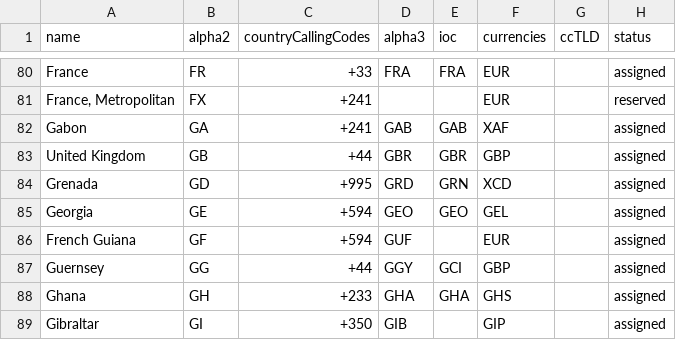
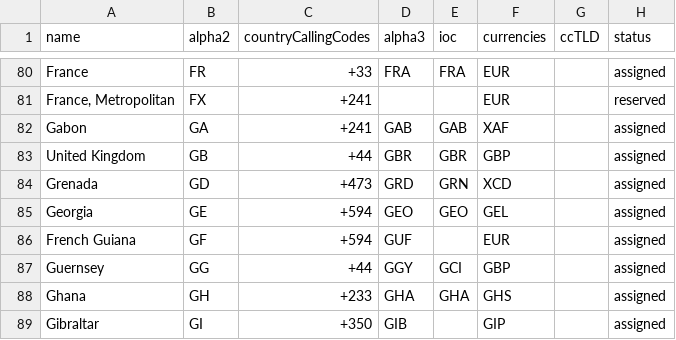
Before and after one commit to OpenBookPrices/country-data, a CSV file: data/countries.csv, drawn as a sheet; only a part is shown, gaps mark what is left out.

Commit message:
Fixed calling code for Grenada to +473

```diff
--- a/data/countries.csv
+++ b/data/countries.csv
@@ -83,3 +83,3 @@ Gabon,GA,+241,GAB,GAB,XAF,,assigned
 United Kingdom,GB,+44,GBR,GBR,GBP,,assigned
-Grenada,GD,+995,GRD,GRN,XCD,,assigned
+Grenada,GD,+473,GRD,GRN,XCD,,assigned
 Georgia,GE,+594,GEO,GEO,GEL,,assigned
```
Also changed, not shown: 1 other file.
